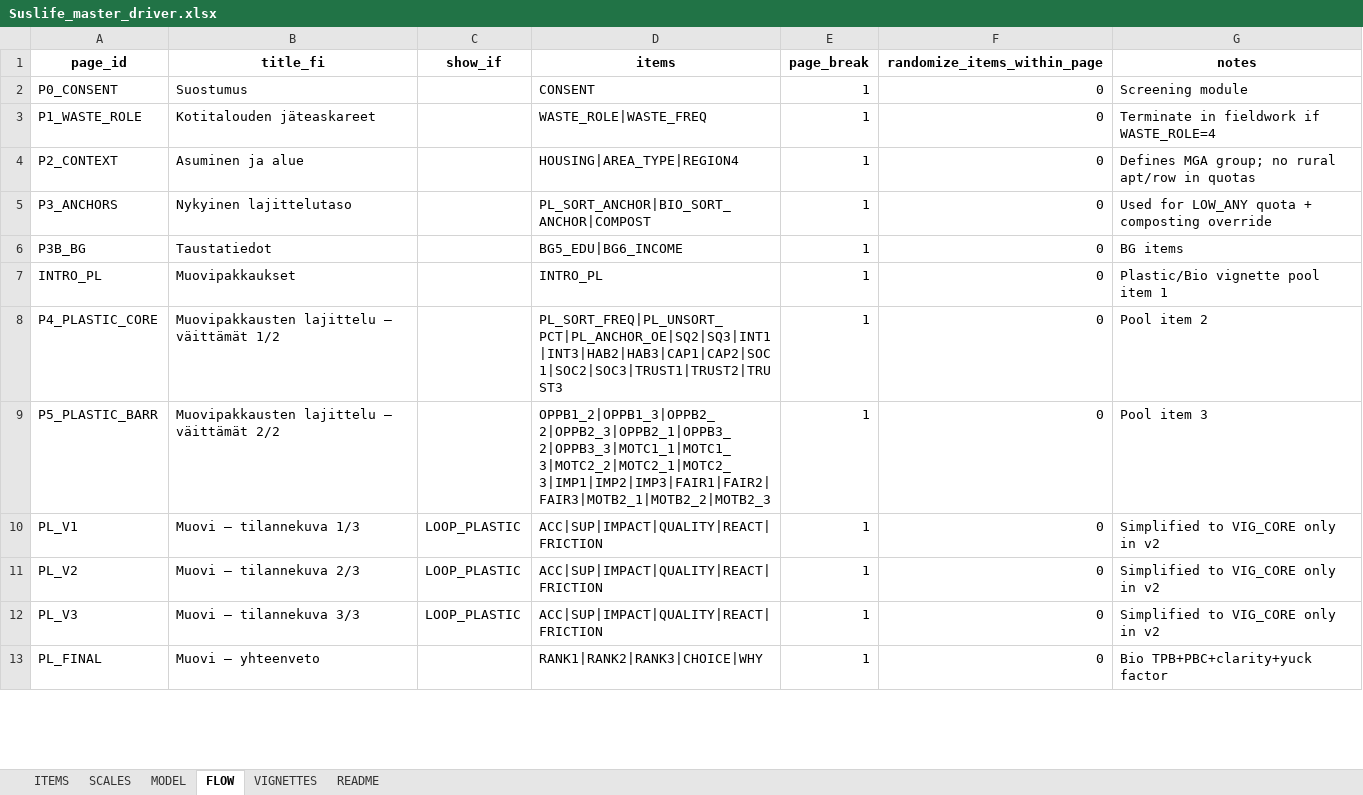
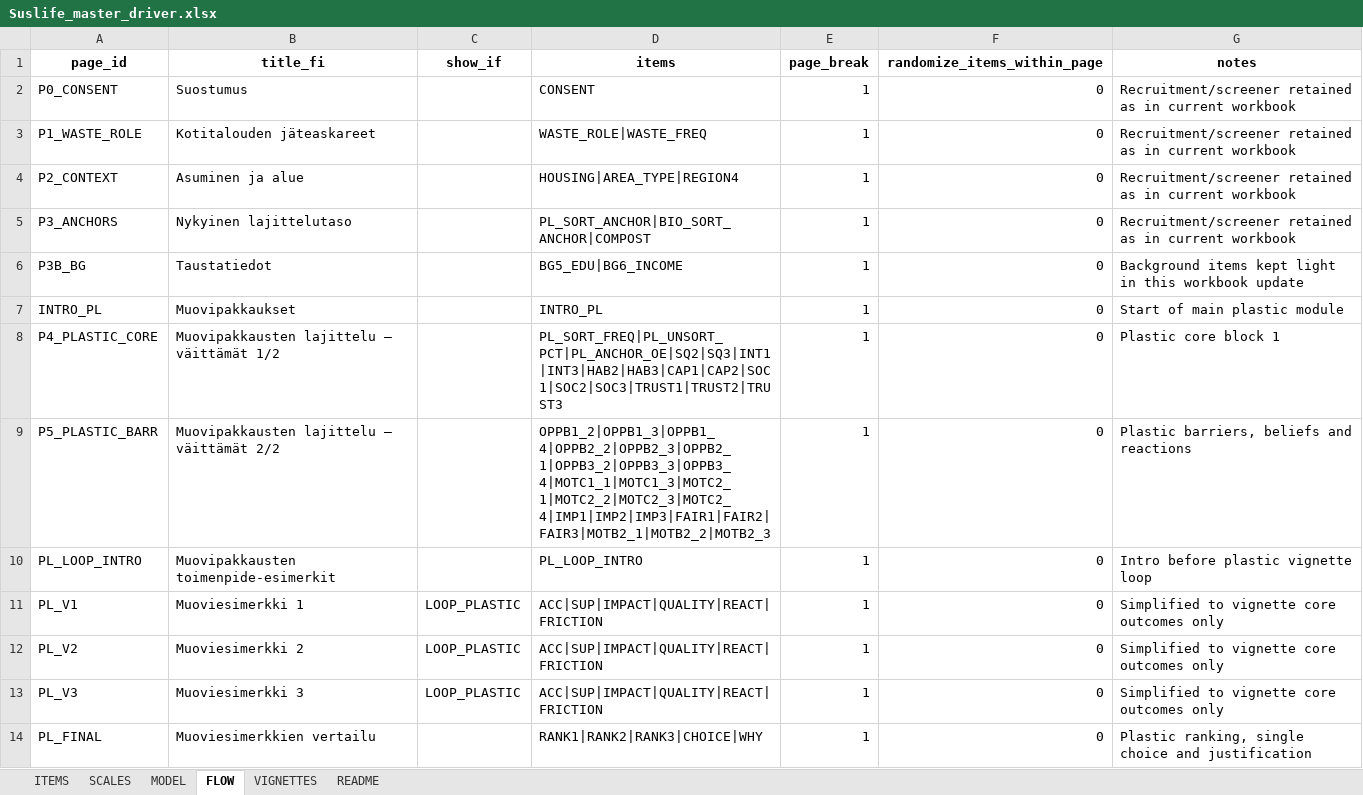
Before and after one commit to tomtaml/sustlife_survey, an Excel workbook: Suslife_master_driver.xlsx, sheet FLOW, drawn as a sheet; only a part is shown; values as stored, in another font and other column widths than the file's, no borders; addresses are those after the commit; the diff covers the shown part only; the diff names each change by its address in the sheet, - before the commit and + after, or states it on an @@ line.

```diff
--- a/Suslife_master_driver.xlsx (sheet FLOW)
+++ b/Suslife_master_driver.xlsx (sheet FLOW)
-G2 (notes): Screening module
+G2 (notes): Recruitment/screener retained as in current workbook
-G3 (notes): Terminate in fieldwork if WASTE_ROLE=4
+G3 (notes): Recruitment/screener retained as in current workbook
-G4 (notes): Defines MGA group; no rural apt/row in quotas
+G4 (notes): Recruitment/screener retained as in current workbook
-G5 (notes): Used for LOW_ANY quota + composting override
+G5 (notes): Recruitment/screener retained as in current workbook
-G6 (notes): BG items
+G6 (notes): Background items kept light in this workbook update
-G7 (notes): Plastic/Bio vignette pool item 1
+G7 (notes): Start of main plastic module
-G8 (notes): Pool item 2
+G8 (notes): Plastic core block 1
-D9 (items): OPPB1_2|OPPB1_3|OPPB2_2|OPPB2_3|OPPB2_1|OPPB3_2|OPPB3_3|MOTC1_1|MOTC1_3|MOTC2_2|MOTC2_1|MOTC2_3|IMP1|IMP2|IMP3|FAIR1|FAIR2|FAIR3|MOTB2_1|MOTB2_2|MOTB2_3
+D9 (items): OPPB1_2|OPPB1_3|OPPB1_4|OPPB2_2|OPPB2_3|OPPB2_1|OPPB3_2|OPPB3_3|OPPB3_4|MOTC1_1|MOTC1_3|MOTC2_1|MOTC2_2|MOTC2_3|MOTC2_4|IMP1|IMP2|IMP3|FAIR1|FAIR2|FAIR3|MOTB2_1|MOTB2_2|MOTB2_3
-G9 (notes): Pool item 3
+G9 (notes): Plastic barriers, beliefs and reactions
+row 10: PL_LOOP_INTRO | Muovipakkausten toimenpide-esimerkit |  | PL_LOOP_INTRO | 1 | 0 | Intro before plastic vignette loop
-B11 (title_fi): Muovi – tilannekuva 1/3
+B11 (title_fi): Muoviesimerkki 1
-G11:G13 (notes): Simplified to VIG_CORE only in v2
+G11:G13 (notes): Simplified to vignette core outcomes only
-B12 (title_fi): Muovi – tilannekuva 2/3
+B12 (title_fi): Muoviesimerkki 2
-B13 (title_fi): Muovi – tilannekuva 3/3
+B13 (title_fi): Muoviesimerkki 3
-B14 (title_fi): Muovi – yhteenveto
+B14 (title_fi): Muoviesimerkkien vertailu
-G14 (notes): Bio TPB+PBC+clarity+yuck factor
+G14 (notes): Plastic ranking, single choice and justification
```
Also changed, not shown: 1 added row and 24 edited cells elsewhere in this sheet, sheet SCALES, sheet ITEMS, sheet MODEL, 1 other file.
